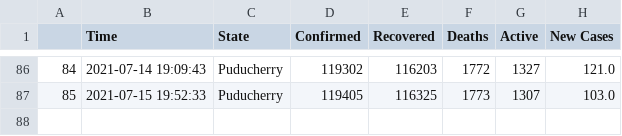
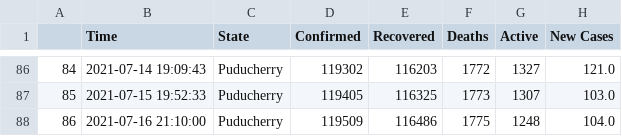
Before and after one commit to dakkshesh07/covid19_data-india-DERP, a CSV file: Puducherry/data-Puducherry.csv, drawn as a sheet; only a part is shown, gaps mark what is left out.

Commit message:
Puducherry: upload updated datasets, fetched on 2021-07-16 21:10:00

```diff
--- a/Puducherry/data-Puducherry.csv
+++ b/Puducherry/data-Puducherry.csv
@@ -87 +87,2 @@
 85,2021-07-15 19:52:33,Puducherry,119405,116325,1773,1307,103.0
+86,2021-07-16 21:10:00,Puducherry,119509,116486,1775,1248,104.0
```
